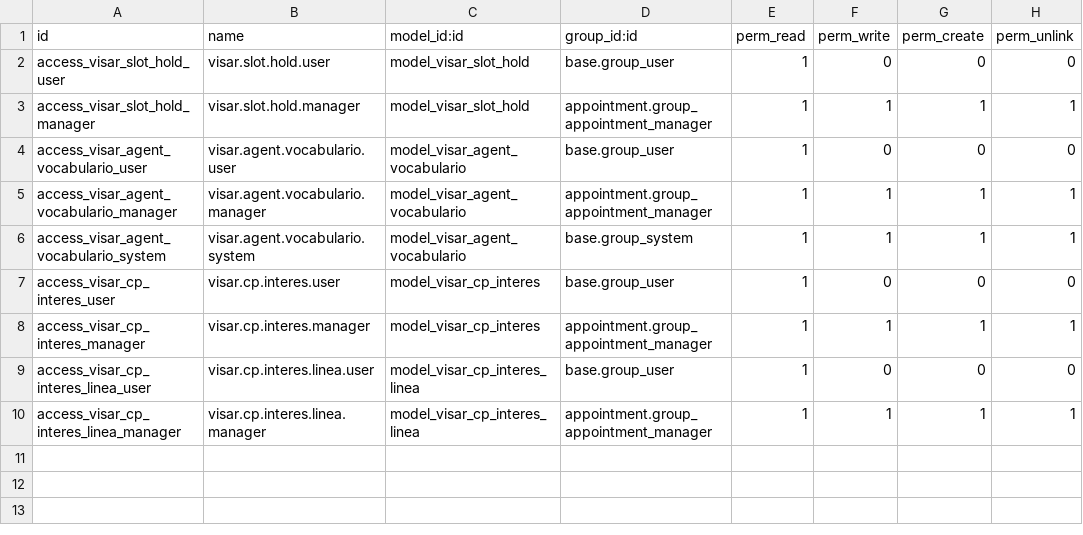
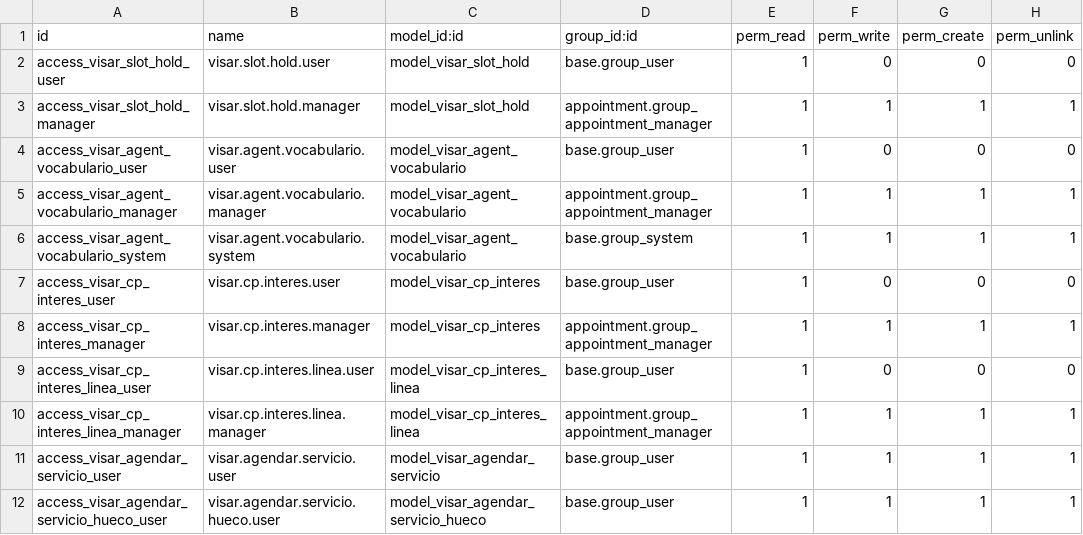
Before and after one commit to hanovamx/visar-homes, a CSV file: visar_appointment/security/ir.model.access.csv, drawn as a sheet.

```diff
--- a/visar_appointment/security/ir.model.access.csv
+++ b/visar_appointment/security/ir.model.access.csv
@@ -10 +10,3 @@ access_visar_cp_interes_linea_user,visar.cp.interes.linea.user,model_visar_cp_in
 access_visar_cp_interes_linea_manager,visar.cp.interes.linea.manager,model_visar_cp_interes_linea,appointment.group_appointment_manager,1,1,1,1
+access_visar_agendar_servicio_user,visar.agendar.servicio.user,model_visar_agendar_servicio,base.group_user,1,1,1,1
+access_visar_agendar_servicio_hueco_user,visar.agendar.servicio.hueco.user,model_visar_agendar_servicio_hueco,base.group_user,1,1,1,1
```
Also changed, not shown: 7 other files.
